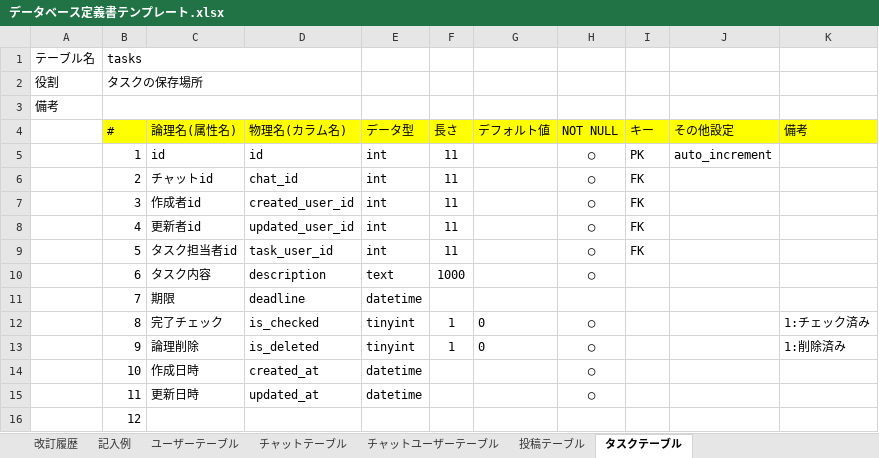
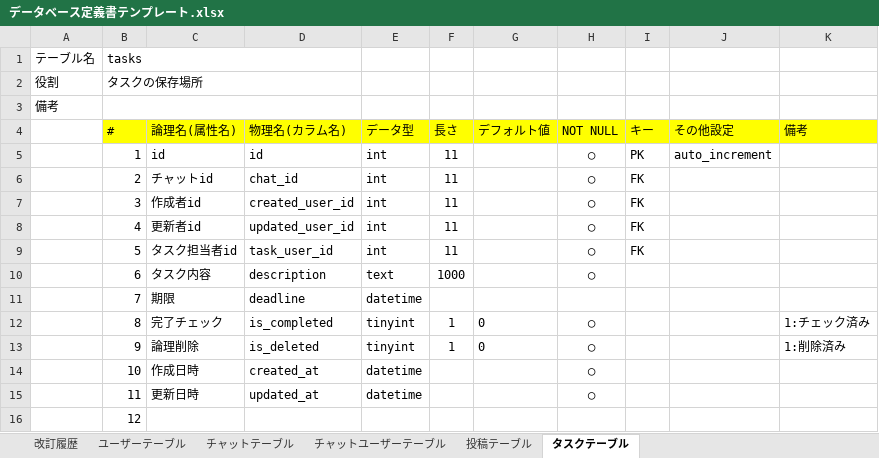
Before and after one commit to kyonamu/codegym-db, an Excel workbook: db/db-challenge2/データベース定義書テンプレート.xlsx, sheet タスクテーブル, drawn as a sheet; values as stored, in another font and other column widths than the file's, no borders; the diff names each change by its address in the sheet, - before the commit and + after, or states it on an @@ line.

```diff
--- a/db/db-challenge2/データベース定義書テンプレート.xlsx (sheet タスクテーブル)
+++ b/db/db-challenge2/データベース定義書テンプレート.xlsx (sheet タスクテーブル)
-sheet tab: 記入例
-D12 (物理名(カラム名)): is_checked
+D12 (物理名(カラム名)): is_completed
```
Also changed, not shown: sheet 改訂履歴, sheet チャットテーブル, sheet ユーザーテーブル, sheet 投稿テーブル, 1 other file.
